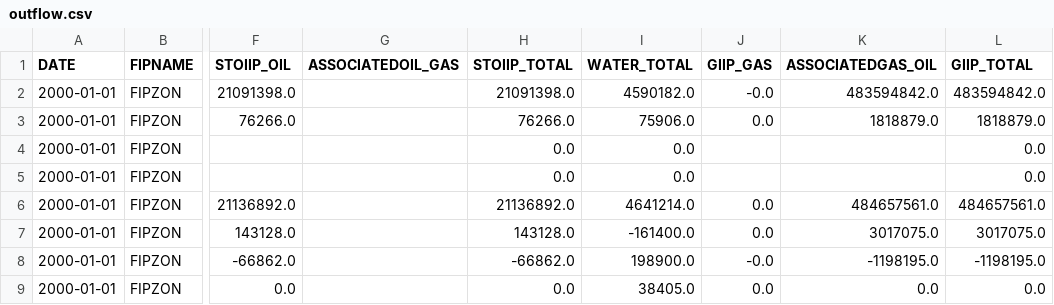
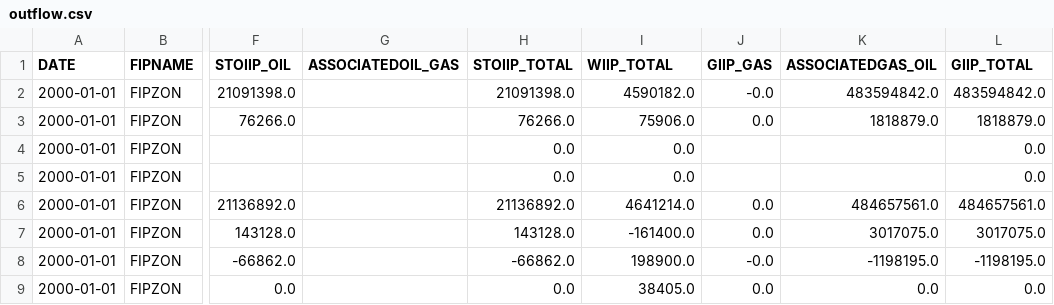
Before and after one commit to equinor/res2df, a CSV file: docs/usage/outflow.csv, drawn as a sheet; only a part is shown, gaps mark what is left out; the diff names each change by its address in the sheet, - before the commit and + after, or states it on an @@ line.

Commit message:
Change column name from WATER_TOTAL to WIIP_TOTAL.
For consistency with other column names produced by fipreports, and
with the usage of fipreports in subscript's prtvol2csv.

```diff
--- a/docs/usage/outflow.csv
+++ b/docs/usage/outflow.csv
-I1: WATER_TOTAL
+I1: WIIP_TOTAL
```
Also changed, not shown: 2 other files.
